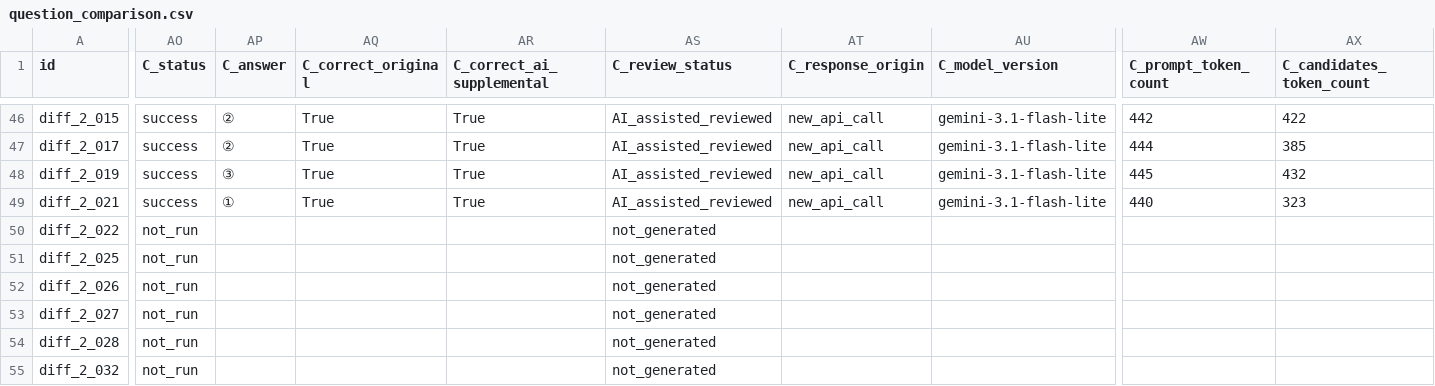
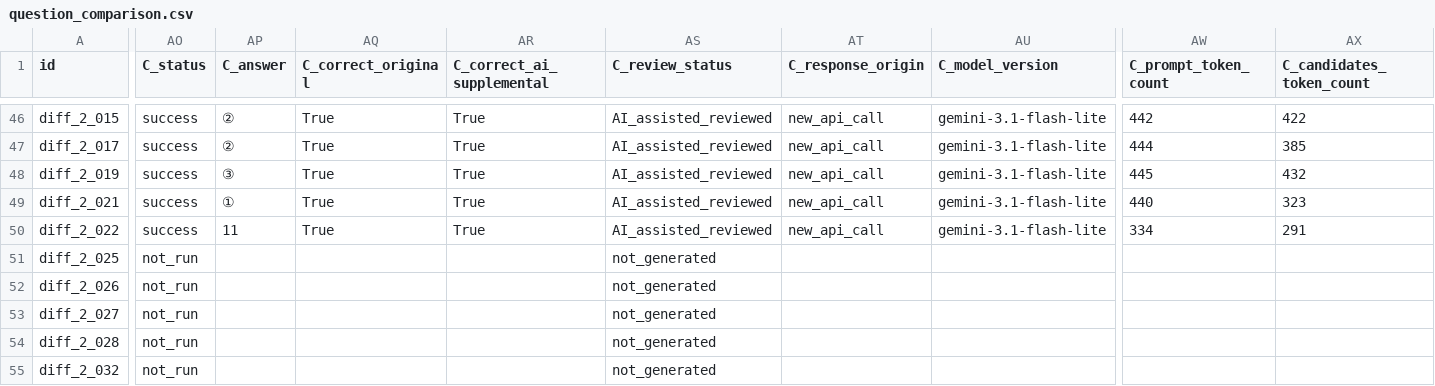
Before and after one commit to Hwrette/MathHint, a CSV file: results/final_experiment_2/gemini_full265/question_comparison.csv, drawn as a sheet; only a part is shown, gaps mark what is left out; the diff covers the shown part only; the diff names each change by its address in the sheet, - before the commit and + after, or states it on an @@ line.

```diff
--- a/results/final_experiment_2/gemini_full265/question_comparison.csv
+++ b/results/final_experiment_2/gemini_full265/question_comparison.csv
-AO50 (C_status): not_run
+AO50 (C_status): success
-AP50 (C_answer): (empty)
+AP50 (C_answer): 11
-AQ50 (C_correct_original): (empty)
+AQ50 (C_correct_original): True
-AR50 (C_correct_ai_supplemental): (empty)
+AR50 (C_correct_ai_supplemental): True
-AS50 (C_review_status): not_generated
+AS50 (C_review_status): AI_assisted_reviewed
-AT50 (C_response_origin): (empty)
+AT50 (C_response_origin): new_api_call
-AU50 (C_model_version): (empty)
+AU50 (C_model_version): gemini-3.1-flash-lite
-AW50 (C_prompt_token_count): (empty)
+AW50 (C_prompt_token_count): 334
-AX50 (C_candidates_token_count): (empty)
+AX50 (C_candidates_token_count): 291
```
Also changed, not shown: 5 edited cells elsewhere in this file, results/final_experiment_2/gemini_full265/paired_comparison.csv, results/final_experiment_2/gemini_full265/question_comparison_train.csv, 21 other files.
